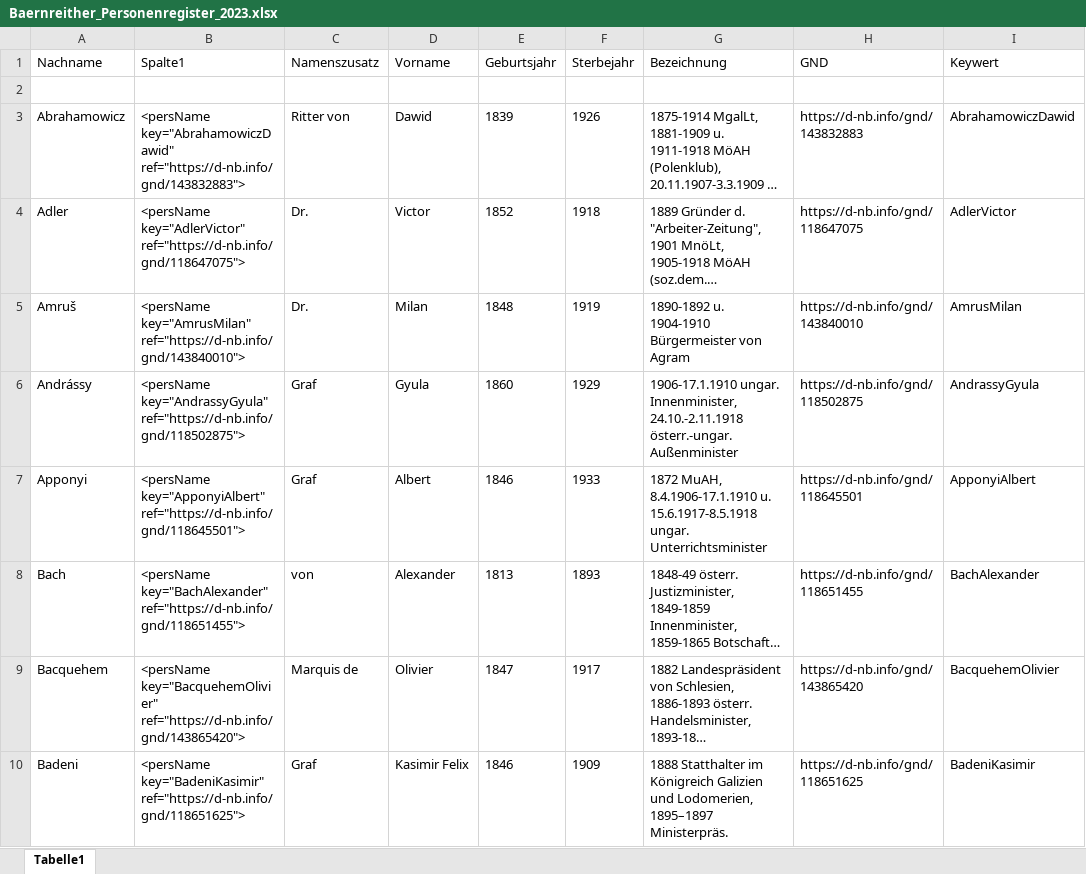
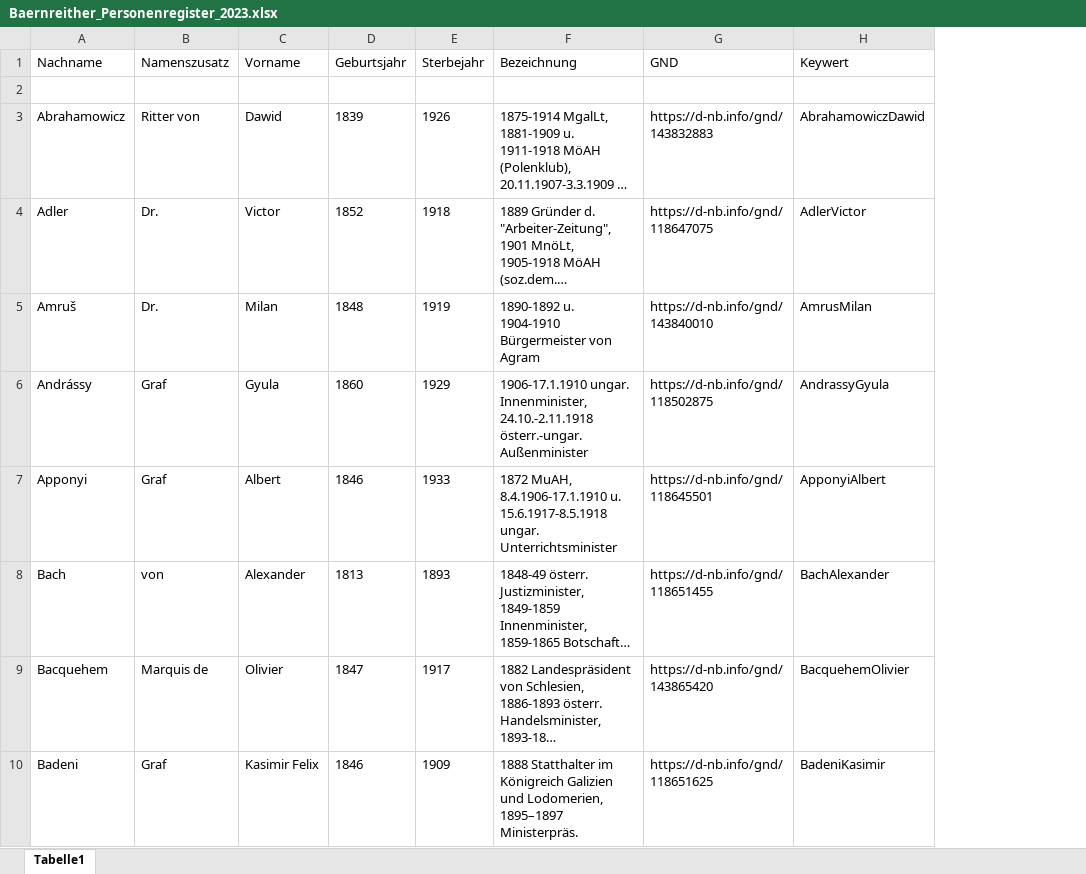
Before and after one commit to KfNGOe/baernreither-app, an Excel workbook: data/xlsx/Baernreither_Personenregister_2023.xlsx, sheet Tabelle1, drawn as a sheet; only a part is shown; long unchanged cells end in …; values as stored, in another font and other column widths than the file's, no borders; table styles not drawn; the diff names each change by its address in the sheet, - before the commit and + after, or states it on an @@ line.

Commit message:
update

```diff
--- a/data/xlsx/Baernreither_Personenregister_2023.xlsx (sheet Tabelle1)
+++ b/data/xlsx/Baernreither_Personenregister_2023.xlsx (sheet Tabelle1)
-column B (Spalte1), rows 3-10: <persName key="AbrahamowiczDawid" ref="https://d-nb.info/gnd/143832883"> | <persName key="AdlerVictor" ref="https://d-nb.info/gnd/118647075"> | <persName key="AmrusMilan" ref="https://d-nb.info/gnd/143840010"> | <persName key="AndrassyGyula" ref="https://d-nb.info/gnd/118502875"> | <persName key="ApponyiAlbert" ref="https://d-nb.info/gnd/118645501"> | <persName key="BachAlexander" ref="https://d-nb.info/gnd/118651455"> | <persName key="BacquehemOlivier" ref="https://d-nb.info/gnd/143865420"> | <persName key="BadeniKasimir" ref="https://d-nb.info/gnd/118651625">
```
